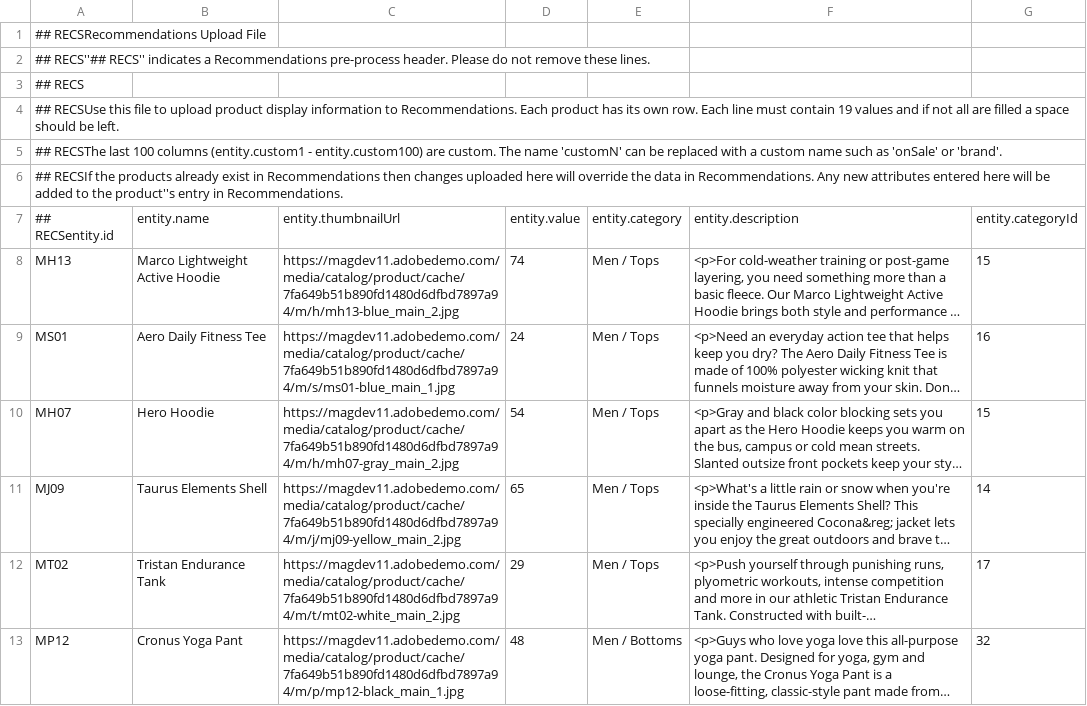
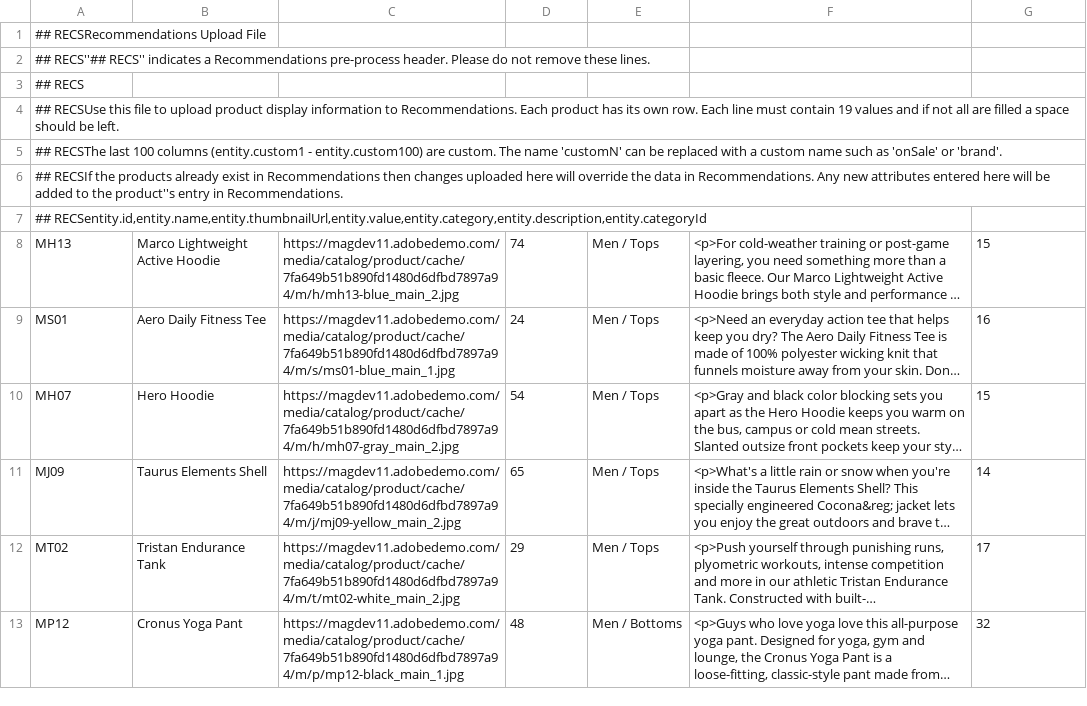
Before and after one commit to MichalG666/feedTarget, a CSV file: feedLuma2Notepad.csv, drawn as a sheet; only a part is shown; long unchanged cells end in …; removed rows and columns are numbered as before the commit, all else as after; the diff names each change by its address in the sheet, - before the commit and + after, or states it on an @@ line.

Commit message:
Update feedLuma2Notepad.csv

```diff
--- a/feedLuma2Notepad.csv
+++ b/feedLuma2Notepad.csv
-row 7: ## RECSentity.id | entity.name | entity.thumbnailUrl | entity.value | entity.category | entity.description | entity.categoryId
+row 7: ## RECSentity.id,entity.name,entity.thumbnailUrl,entity.value,entity.category,entity.description,entity.categoryId
```
